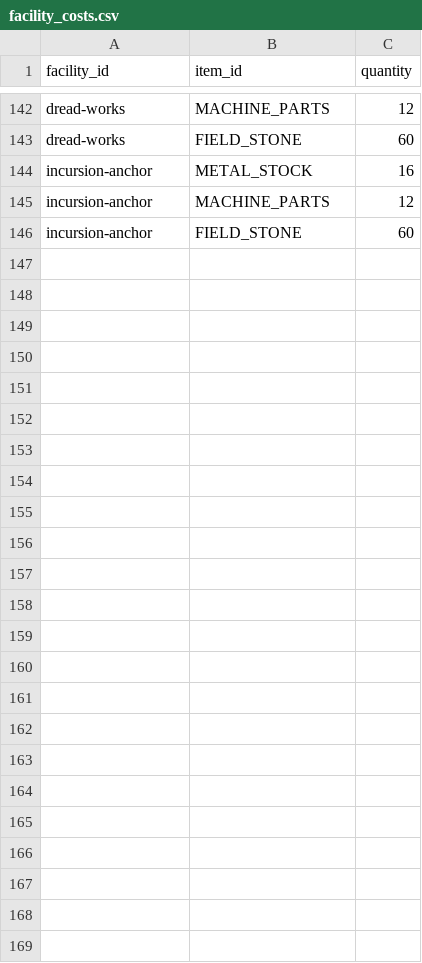
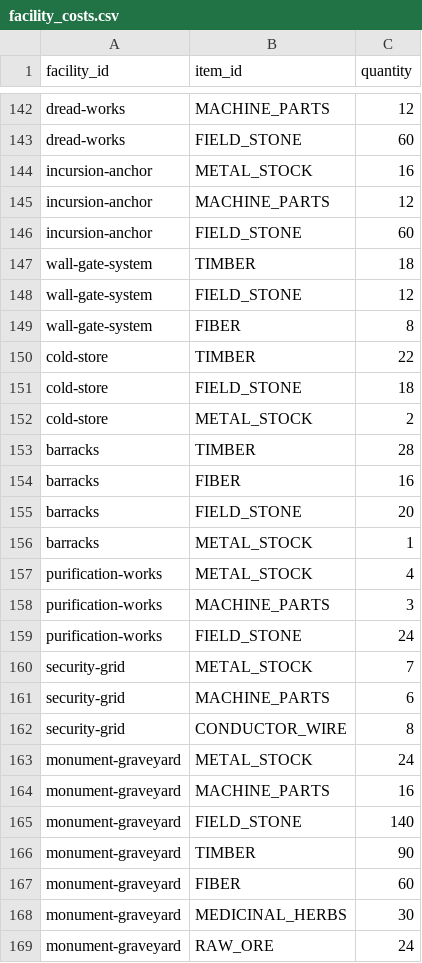
Before and after one commit to mrcalzon02/The-Malefic-Veil, a CSV file: economy/facility_costs.csv, drawn as a sheet; only a part is shown, gaps mark what is left out.

Commit message:
Export all costed facilities including monument and five previously undefined structures

```diff
--- a/economy/facility_costs.csv
+++ b/economy/facility_costs.csv
@@ -146 +146,24 @@ facility_id,item_id,quantity
 "incursion-anchor","FIELD_STONE","60"
+"wall-gate-system","TIMBER","18"
+"wall-gate-system","FIELD_STONE","12"
+"wall-gate-system","FIBER","8"
+"cold-store","TIMBER","22"
+"cold-store","FIELD_STONE","18"
+"cold-store","METAL_STOCK","2"
+"barracks","TIMBER","28"
+"barracks","FIBER","16"
+"barracks","FIELD_STONE","20"
+"barracks","METAL_STOCK","1"
+"purification-works","METAL_STOCK","4"
+"purification-works","MACHINE_PARTS","3"
+"purification-works","FIELD_STONE","24"
+"security-grid","METAL_STOCK","7"
+"security-grid","MACHINE_PARTS","6"
+"security-grid","CONDUCTOR_WIRE","8"
+"monument-graveyard","METAL_STOCK","24"
+"monument-graveyard","MACHINE_PARTS","16"
+"monument-graveyard","FIELD_STONE","140"
+"monument-graveyard","TIMBER","90"
+"monument-graveyard","FIBER","60"
+"monument-graveyard","MEDICINAL_HERBS","30"
+"monument-graveyard","RAW_ORE","24"
```
Also changed, not shown: economy/facilities.csv.
